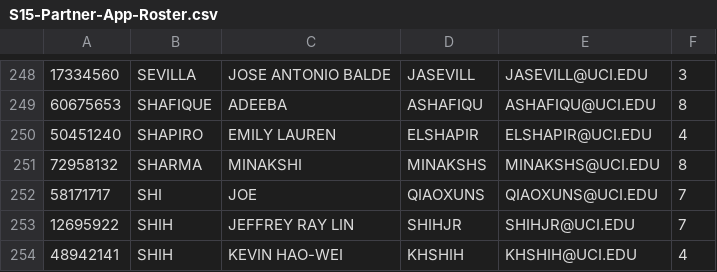
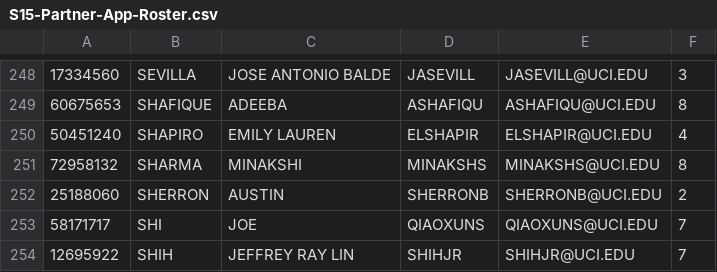
Before and after one commit to austinsherron/partner_app, a CSV file: S15-Partner-App-Roster.csv, drawn as a sheet; only a part is shown, gaps mark what is left out; the shorter side is filled out with more unchanged rows; the diff names each change by its address in the sheet, - before the commit and + after, or states it on an @@ line.

Commit message:
Update UploadRoster Handler, Roster View, and 'eval_assign' Query
Update logic for roster uploading: students missing from roster but
present in DB are deactivated. Roster view displays number of students,
active students, and inactive students. 'eval_assign' query checks
for existence of assignments to avoid error conditions.

```diff
--- a/S15-Partner-App-Roster.csv
+++ b/S15-Partner-App-Roster.csv
+row 252: 25188060 | SHERRON | AUSTIN | SHERRONB | SHERRONB@UCI.EDU | 2
```
Also changed, not shown: 13 other files.
